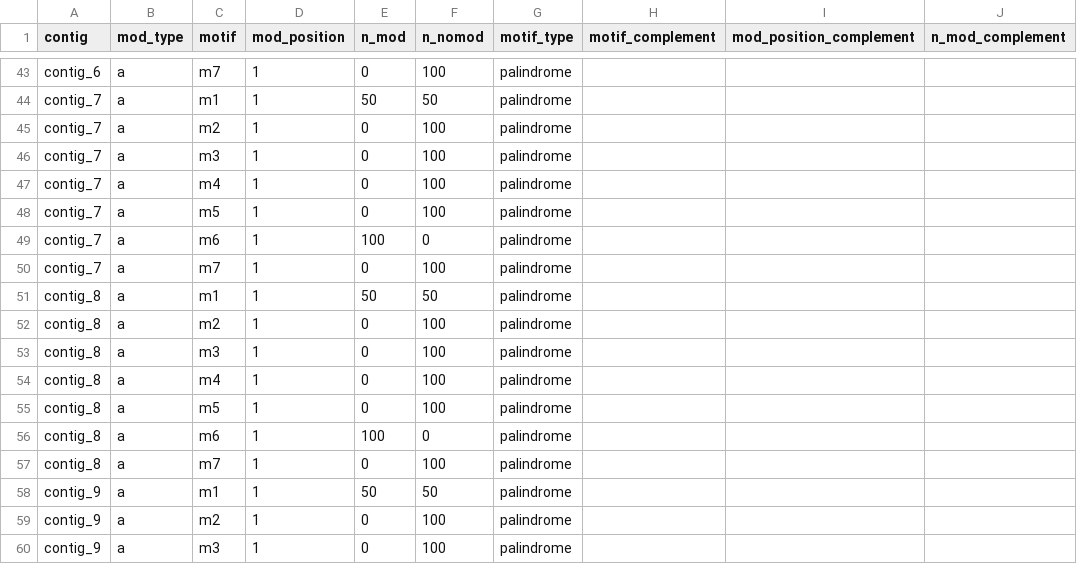
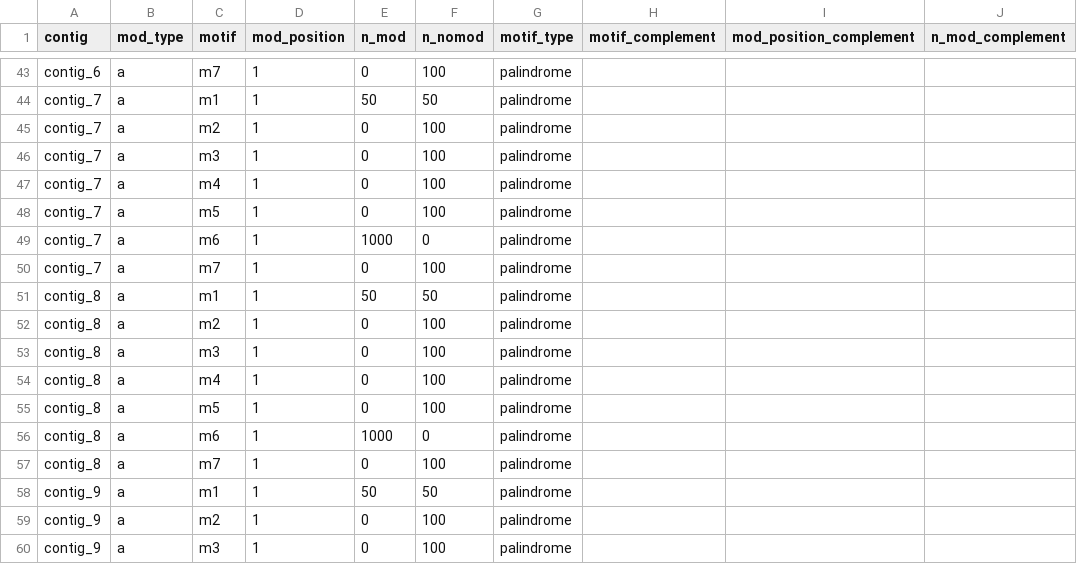
Before and after one commit to SebastianDall/binnary, a TSV file: data/motifs-scored.tsv, drawn as a sheet; only a part is shown, gaps mark what is left out; the diff names each change by its address in the sheet, - before the commit and + after, or states it on an @@ line.

Commit message:
fix: tests now passed by increasing motifs found in contigs for b3

```diff
--- a/data/motifs-scored.tsv
+++ b/data/motifs-scored.tsv
-E49 (n_mod): 100
+E49 (n_mod): 1000
-E56 (n_mod): 100
+E56 (n_mod): 1000
```
Also changed, not shown: 1 other file.
